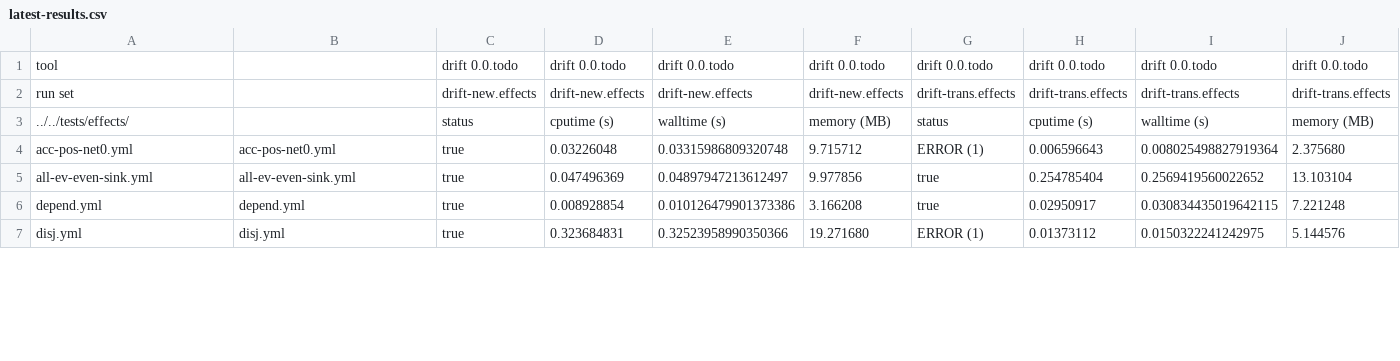
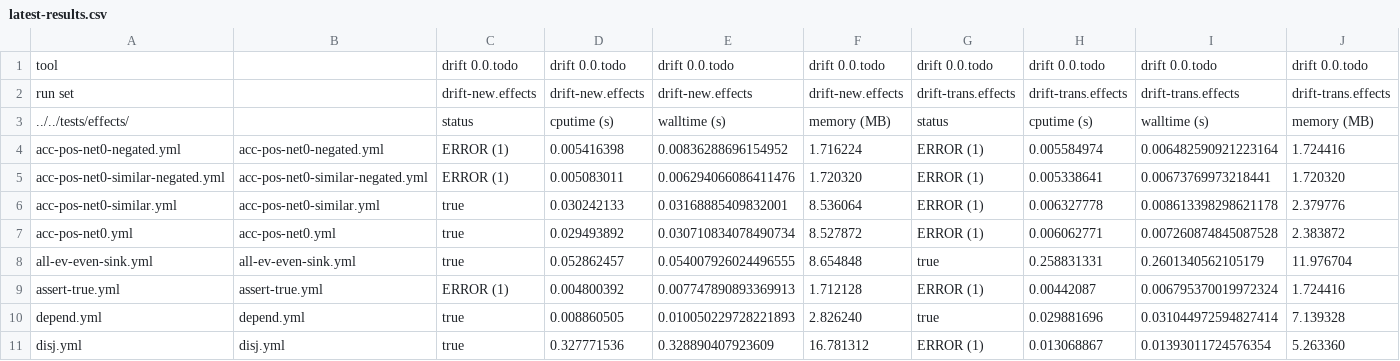
Before and after one commit to nyu-acsys/drift, a CSV file: scripts/effects/latest-results.csv, drawn as a sheet; only a part is shown; the diff covers the shown part only.

```diff
--- a/scripts/effects/latest-results.csv
+++ b/scripts/effects/latest-results.csv
@@ -3,5 +3,9 @@ run set		drift-new.effects	drift-new.effects	drift-new.effects	drift-new.effects
 ../../tests/effects/		status	cputime (s)	walltime (s)	memory (MB)	status	cputime (s)	walltime (s)	memory (MB)
-acc-pos-net0.yml	acc-pos-net0.yml	true	0.03226048	0.03315986809320748	9.715712	ERROR (1)	0.006596643	0.008025498827919364	2.375680
-all-ev-even-sink.yml	all-ev-even-sink.yml	true	0.047496369	0.04897947213612497	9.977856	true	0.254785404	0.2569419560022652	13.103104
-depend.yml	depend.yml	true	0.008928854	0.010126479901373386	3.166208	true	0.02950917	0.030834435019642115	7.221248
-disj.yml	disj.yml	true	0.323684831	0.32523958990350366	19.271680	ERROR (1)	0.01373112	0.0150322241242975	5.144576
+acc-pos-net0-negated.yml	acc-pos-net0-negated.yml	ERROR (1)	0.005416398	0.00836288696154952	1.716224	ERROR (1)	0.005584974	0.006482590921223164	1.724416
+acc-pos-net0-similar-negated.yml	acc-pos-net0-similar-negated.yml	ERROR (1)	0.005083011	0.006294066086411476	1.720320	ERROR (1)	0.005338641	0.00673769973218441	1.720320
+acc-pos-net0-similar.yml	acc-pos-net0-similar.yml	true	0.030242133	0.03168885409832001	8.536064	ERROR (1)	0.006327778	0.008613398298621178	2.379776
+acc-pos-net0.yml	acc-pos-net0.yml	true	0.029493892	0.030710834078490734	8.527872	ERROR (1)	0.006062771	0.007260874845087528	2.383872
+all-ev-even-sink.yml	all-ev-even-sink.yml	true	0.052862457	0.054007926024496555	8.654848	true	0.258831331	0.2601340562105179	11.976704
+assert-true.yml	assert-true.yml	ERROR (1)	0.004800392	0.007747890893369913	1.712128	ERROR (1)	0.00442087	0.006795370019972324	1.724416
+depend.yml	depend.yml	true	0.008860505	0.010050229728221893	2.826240	true	0.029881696	0.031044972594827414	7.139328
+disj.yml	disj.yml	true	0.327771536	0.328890407923609	16.781312	ERROR (1)	0.013068867	0.01393011724576354	5.263360
```
Also changed, not shown: 41 edited cells elsewhere in this file, 10 other files.
